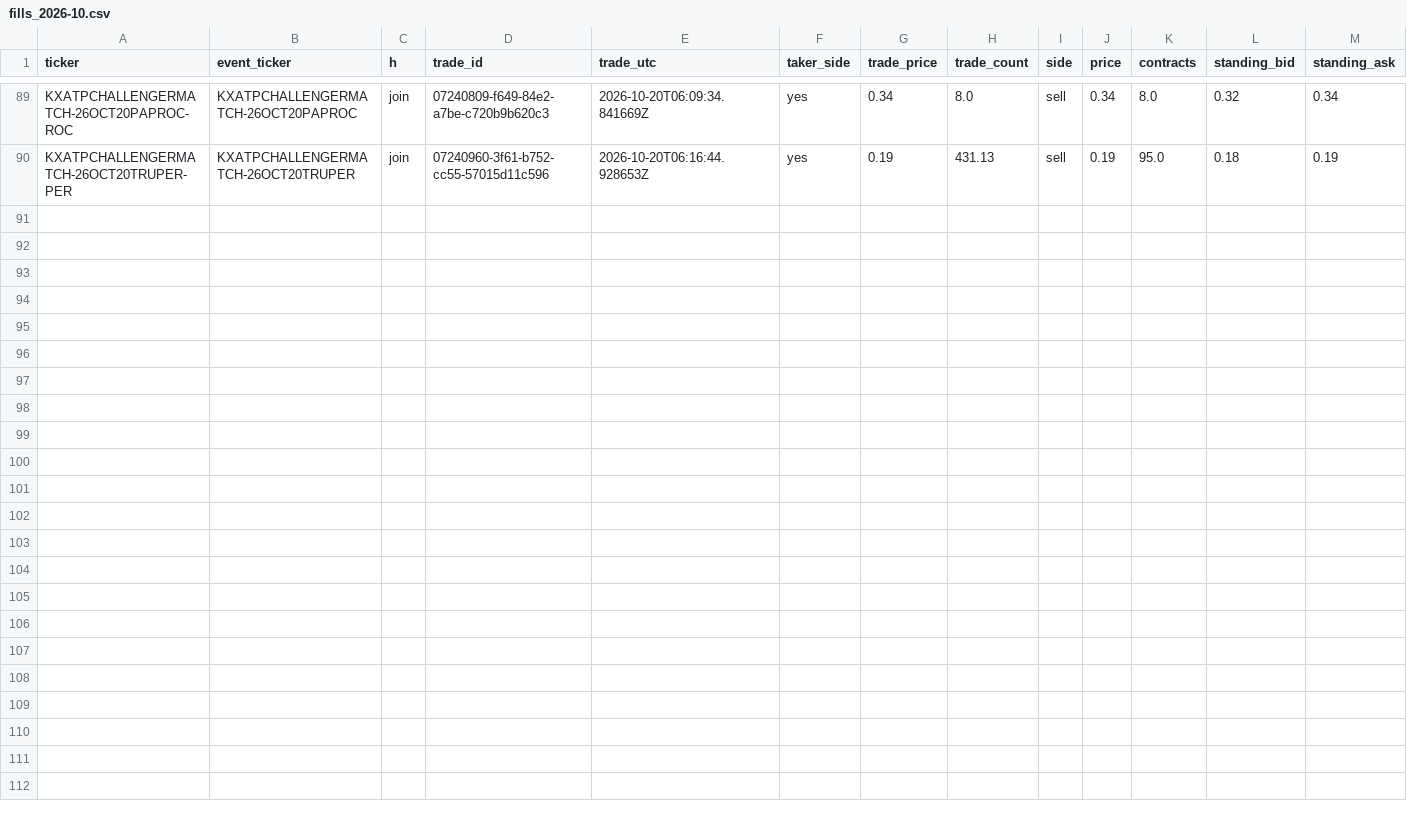
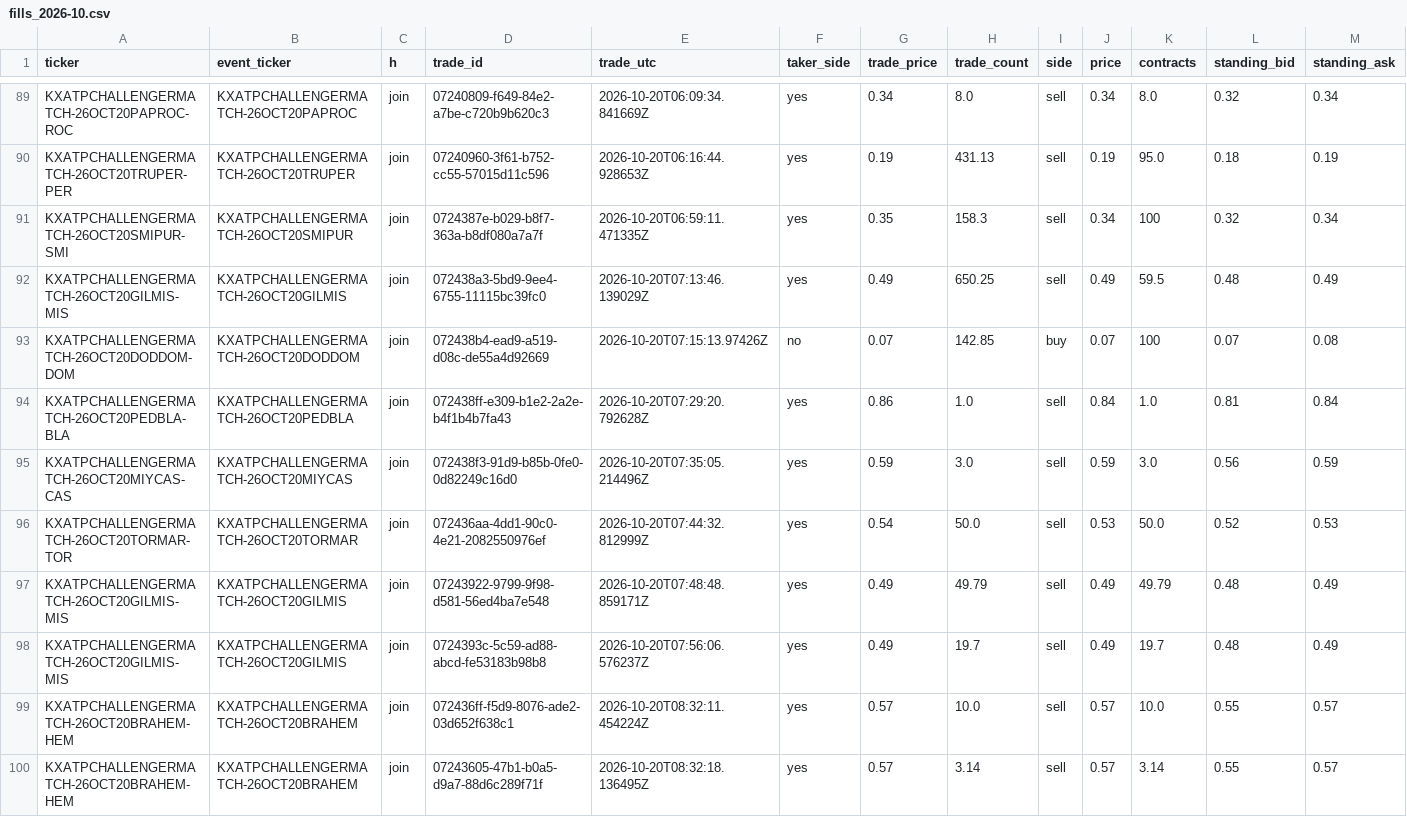
Before and after one commit to emarti13/Tennis_Quant_Lab_V5, a CSV file: market_history/kalshi/paper/fills_2026-10.csv, drawn as a sheet; only a part is shown, gaps mark what is left out; rows hold the shown columns only; the diff names each change by its address in the sheet, - before the commit and + after, or states it on an @@ line.

```diff
--- a/market_history/kalshi/paper/fills_2026-10.csv
+++ b/market_history/kalshi/paper/fills_2026-10.csv
+row 91: KXATPCHALLENGERMATCH-26OCT20SMIPUR-SMI | KXATPCHALLENGERMATCH-26OCT20SMIPUR | join | 0724387e-b029-b8f7-363a-b8df080a7a7f | 2026-10-20T06:59:11.471335Z | yes | 0.35 | 158.3 | sell | 0.34 | 100 | 0.32 | 0.34
+row 92: KXATPCHALLENGERMATCH-26OCT20GILMIS-MIS | KXATPCHALLENGERMATCH-26OCT20GILMIS | join | 072438a3-5bd9-9ee4-6755-11115bc39fc0 | 2026-10-20T07:13:46.139029Z | yes | 0.49 | 650.25 | sell | 0.49 | 59.5 | 0.48 | 0.49
+row 93: KXATPCHALLENGERMATCH-26OCT20DODDOM-DOM | KXATPCHALLENGERMATCH-26OCT20DODDOM | join | 072438b4-ead9-a519-d08c-de55a4d92669 | 2026-10-20T07:15:13.97426Z | no | 0.07 | 142.85 | buy | 0.07 | 100 | 0.07 | 0.08
+row 94: KXATPCHALLENGERMATCH-26OCT20PEDBLA-BLA | KXATPCHALLENGERMATCH-26OCT20PEDBLA | join | 072438ff-e309-b1e2-2a2e-b4f1b4b7fa43 | 2026-10-20T07:29:20.792628Z | yes | 0.86 | 1.0 | sell | 0.84 | 1.0 | 0.81 | 0.84
+row 95: KXATPCHALLENGERMATCH-26OCT20MIYCAS-CAS | KXATPCHALLENGERMATCH-26OCT20MIYCAS | join | 072438f3-91d9-b85b-0fe0-0d82249c16d0 | 2026-10-20T07:35:05.214496Z | yes | 0.59 | 3.0 | sell | 0.59 | 3.0 | 0.56 | 0.59
+row 96: KXATPCHALLENGERMATCH-26OCT20TORMAR-TOR | KXATPCHALLENGERMATCH-26OCT20TORMAR | join | 072436aa-4dd1-90c0-4e21-2082550976ef | 2026-10-20T07:44:32.812999Z | yes | 0.54 | 50.0 | sell | 0.53 | 50.0 | 0.52 | 0.53
+row 97: KXATPCHALLENGERMATCH-26OCT20GILMIS-MIS | KXATPCHALLENGERMATCH-26OCT20GILMIS | join | 07243922-9799-9f98-d581-56ed4ba7e548 | 2026-10-20T07:48:48.859171Z | yes | 0.49 | 49.79 | sell | 0.49 | 49.79 | 0.48 | 0.49
+row 98: KXATPCHALLENGERMATCH-26OCT20GILMIS-MIS | KXATPCHALLENGERMATCH-26OCT20GILMIS | join | 0724393c-5c59-ad88-abcd-fe53183b98b8 | 2026-10-20T07:56:06.576237Z | yes | 0.49 | 19.7 | sell | 0.49 | 19.7 | 0.48 | 0.49
+row 99: KXATPCHALLENGERMATCH-26OCT20BRAHEM-HEM | KXATPCHALLENGERMATCH-26OCT20BRAHEM | join | 072436ff-f5d9-8076-ade2-03d652f638c1 | 2026-10-20T08:32:11.454224Z | yes | 0.57 | 10.0 | sell | 0.57 | 10.0 | 0.55 | 0.57
+row 100: KXATPCHALLENGERMATCH-26OCT20BRAHEM-HEM | KXATPCHALLENGERMATCH-26OCT20BRAHEM | join | 07243605-47b1-b0a5-d9a7-88d6c289f71f | 2026-10-20T08:32:18.136495Z | yes | 0.57 | 3.14 | sell | 0.57 | 3.14 | 0.55 | 0.57
```
Also changed, not shown: market_history/kalshi/paper/results.csv, 3 other files.
